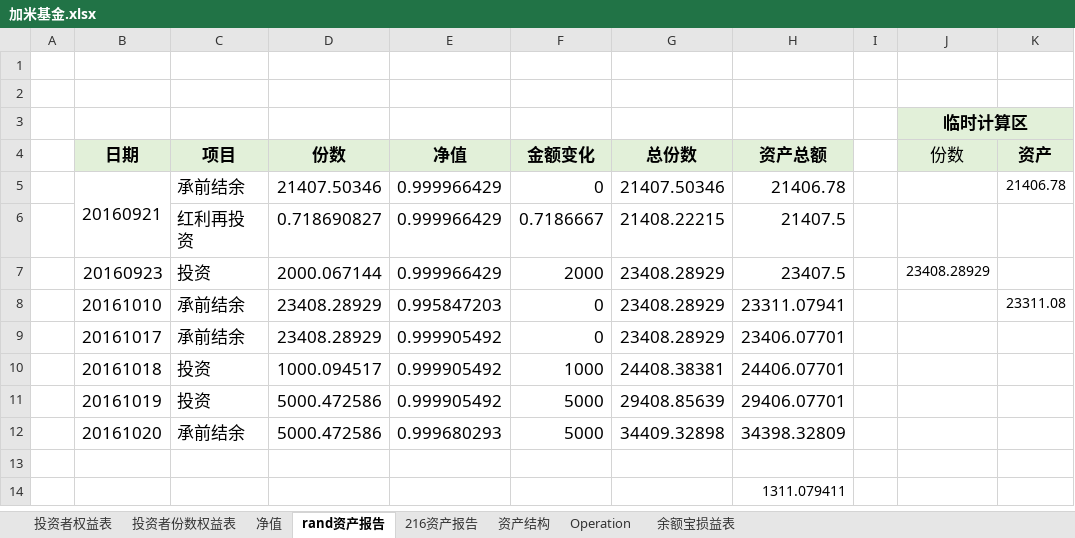
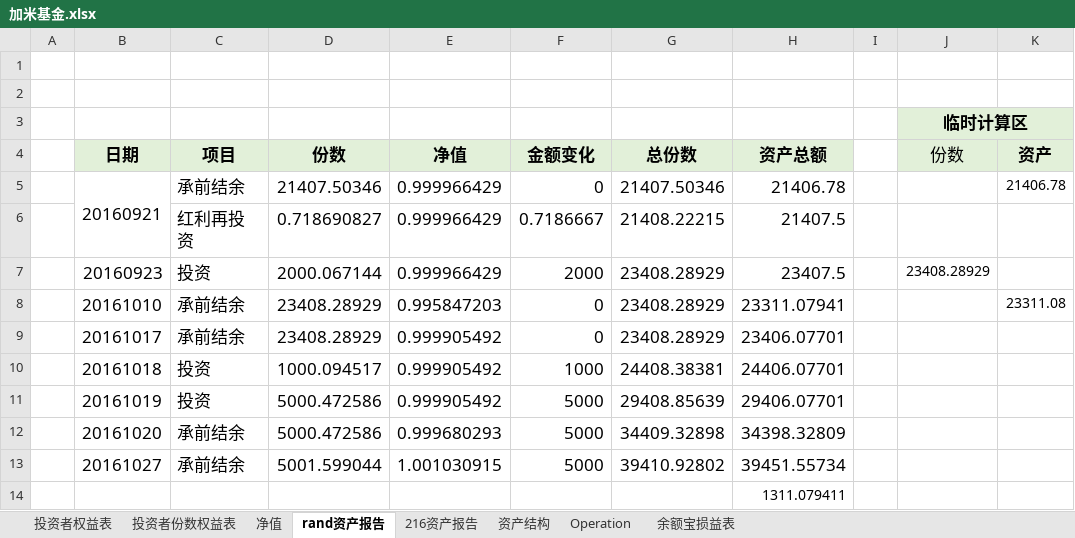
Before and after one commit to randliu/tractionrec, an Excel workbook: 加米基金.xlsx, sheet rand资产报告, drawn as a sheet; values as stored, in another font and other column widths than the file's, no borders; the diff names each change by its address in the sheet, - before the commit and + after, or states it on an @@ line.

```diff
--- a/加米基金.xlsx (sheet rand资产报告)
+++ b/加米基金.xlsx (sheet rand资产报告)
-row 13: (empty)
+row 13:  | 20161027 | 承前结余 | 5001.599044 | 1.001030915 | 5000 | 39410.92802 | 39451.55734
```
Also changed, not shown: sheet 资产结构, sheet 216资产报告, sheet 净值, 记录.xlsx.
